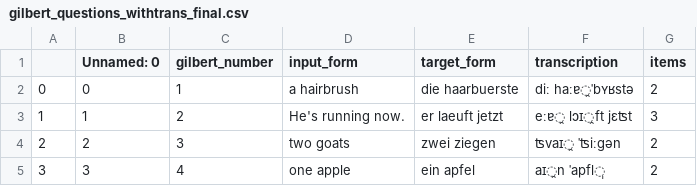
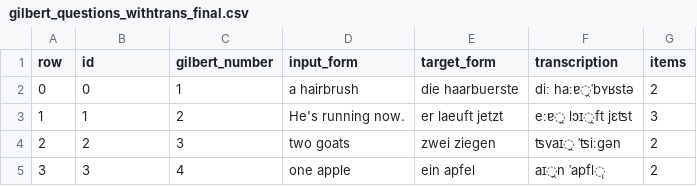
Before and after one commit to patrickschu/tgdp, a CSV file: summer16/files/gilbert_questions_withtrans_final.csv, drawn as a sheet; only a part is shown.

```diff
--- a/summer16/files/gilbert_questions_withtrans_final.csv
+++ b/summer16/files/gilbert_questions_withtrans_final.csv
@@ -1,2 +1,2 @@
-,Unnamed: 0,gilbert_number,input_form,target_form,transcription,items
+row,id,gilbert_number,input_form,target_form,transcription,items
 0,0,1,a hairbrush ,die haarbuerste,diː haːɐ̯ˈbʏʁstə,2
```
Also changed, not shown: 7 other files.
